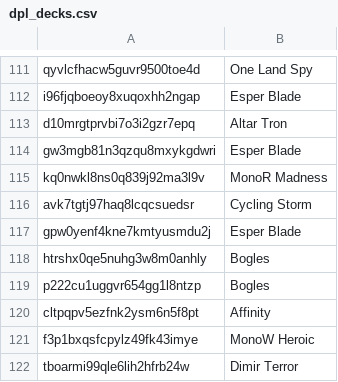
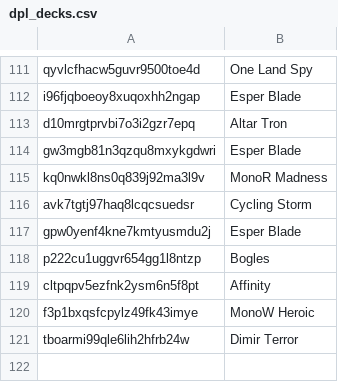
Before and after one commit to Pauperformance/pauperformance-bot, a CSV file: resources/silver/training_data_archetypes/dpl_decks.csv, drawn as a sheet; only a part is shown, gaps mark what is left out; the diff names each change by its address in the sheet, - before the commit and + after, or states it on an @@ line.

```diff
--- a/resources/silver/training_data_archetypes/dpl_decks.csv
+++ b/resources/silver/training_data_archetypes/dpl_decks.csv
-row 118: htrshx0qe5nuhg3w8m0anhly | Bogles
```
Also changed, not shown: 1 other file.
